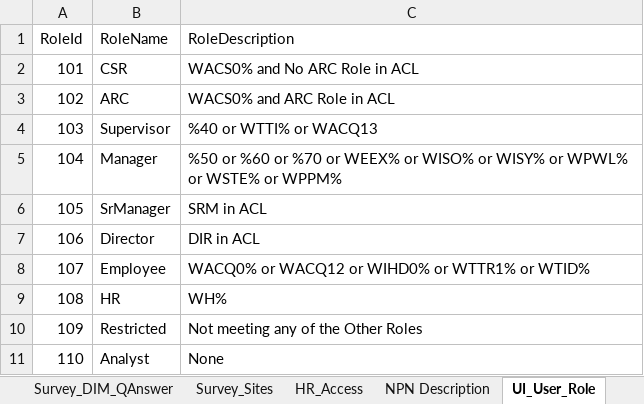
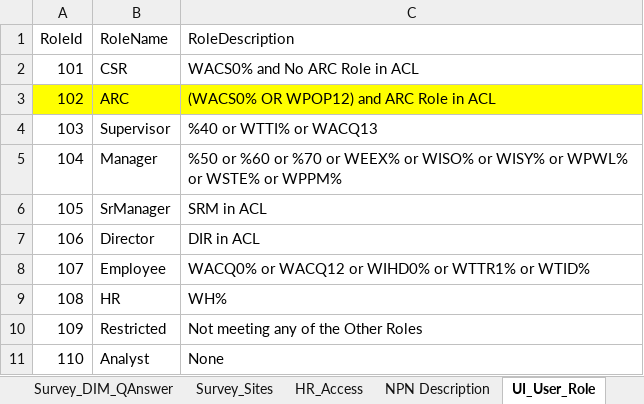
Before and after one commit to maximus-cco/eCoaching_V2_Bak, an Excel workbook: Design/DD/DB/CCO_eCoaching_Log_Dimension_Table_Data.xlsx, sheet UI_User_Role, drawn as a sheet; values as stored, in another font and other column widths than the file's, no borders; the diff names each change by its address in the sheet, - before the commit and + after, or states it on an @@ line.

Commit message:
TFS 15859 - Added WPOP12 to ARC Role
git-tfs-id: [https://tfs.omnicloud.local/tfs/cco%20program/]$/eCoaching_V2;C43842

```diff
--- a/Design/DD/DB/CCO_eCoaching_Log_Dimension_Table_Data.xlsx (sheet UI_User_Role)
+++ b/Design/DD/DB/CCO_eCoaching_Log_Dimension_Table_Data.xlsx (sheet UI_User_Role)
-A3:C3 fill: none
+A3:C3 fill: #FFFF00
-C3 (RoleDescription): WACS0% and ARC Role in ACL
+C3 (RoleDescription): (WACS0% OR WPOP12) and ARC Role in ACL
```
Also changed, not shown: sheet Revision_History.
